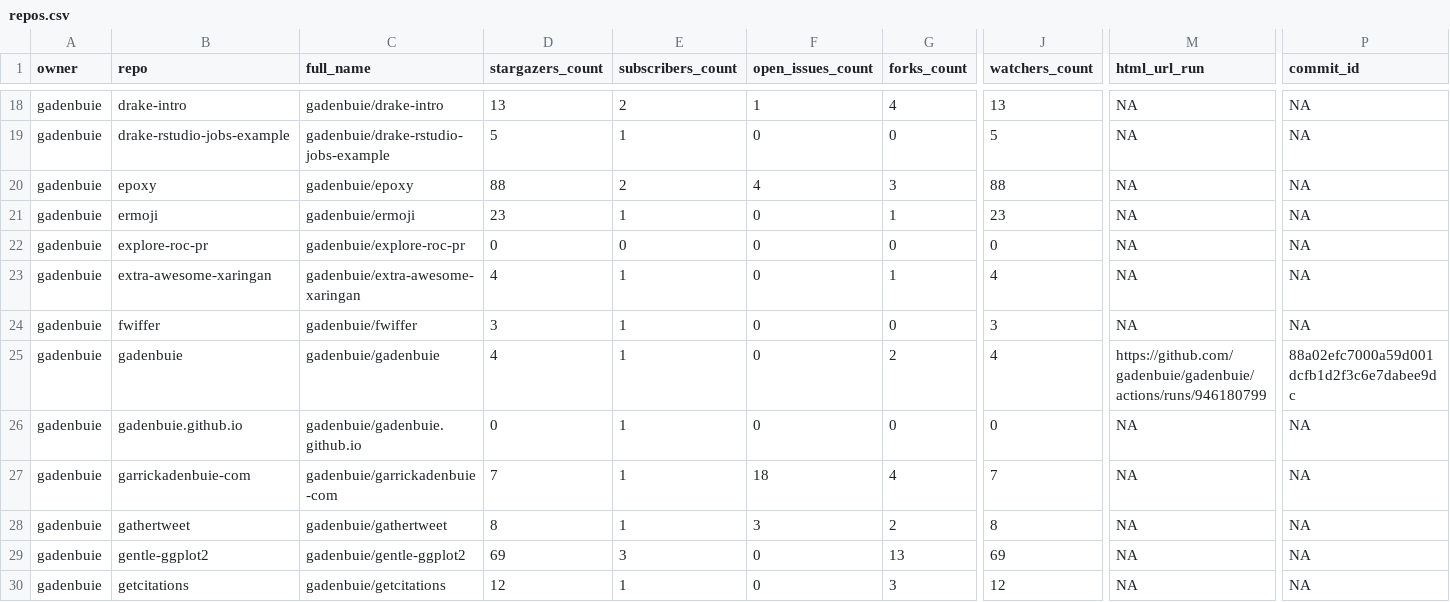
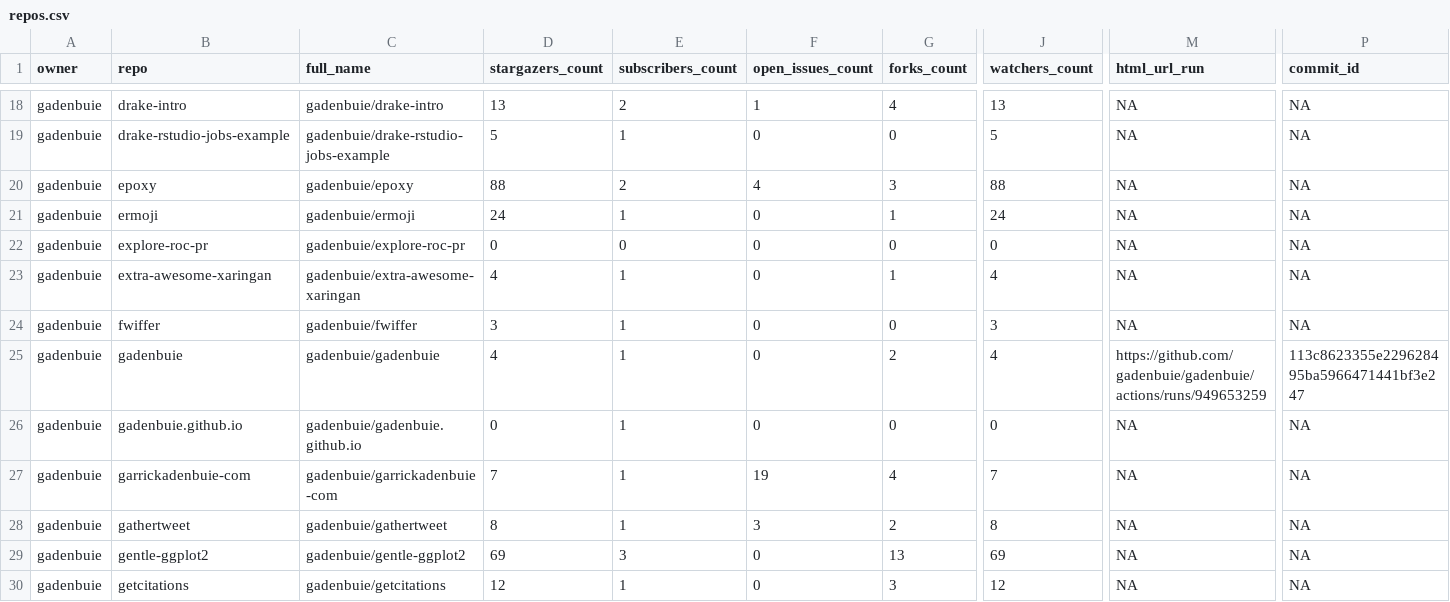
Before and after one commit to andrewcstewart/gha-dashboard, a CSV file: repos.csv, drawn as a sheet; only a part is shown, gaps mark what is left out; the diff covers the shown part only; the diff names each change by its address in the sheet, - before the commit and + after, or states it on an @@ line.

```diff
--- a/repos.csv
+++ b/repos.csv
-D21 (stargazers_count): 23
+D21 (stargazers_count): 24
-J21 (watchers_count): 23
+J21 (watchers_count): 24
-M25 (html_url_run): https://github.com/gadenbuie/gadenbuie/actions/runs/946180799
+M25 (html_url_run): https://github.com/gadenbuie/gadenbuie/actions/runs/949653259
-P25 (commit_id): 88a02efc7000a59d001dcfb1d2f3c6e7dabee9dc
+P25 (commit_id): 113c8623355e229628495ba5966471441bf3e247
-F27 (open_issues_count): 18
+F27 (open_issues_count): 19
```
Also changed, not shown: 23 edited cells elsewhere in this file, 1 other file.
